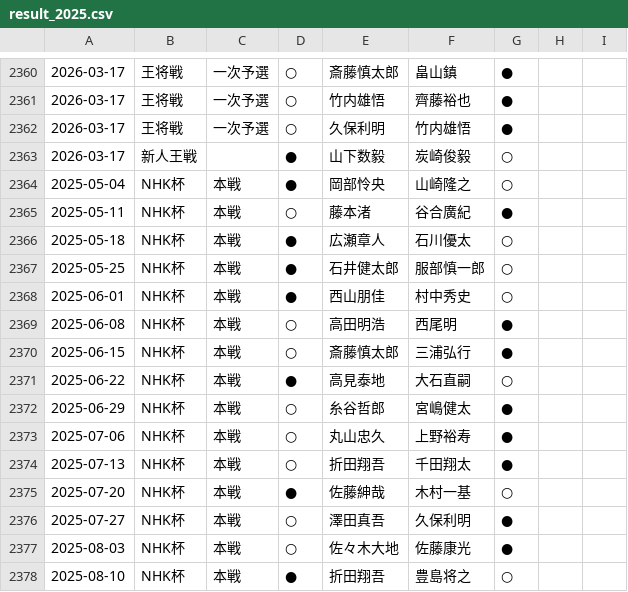
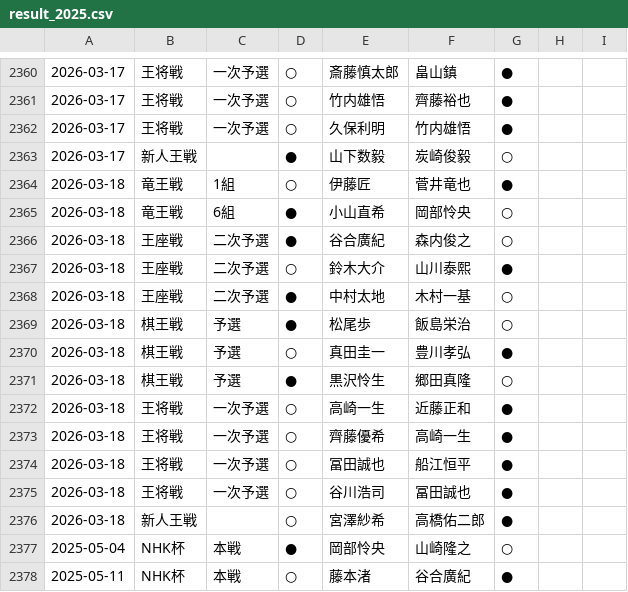
Before and after one commit to ulti-shogi/mate-shogi, a CSV file: result_2025.csv, drawn as a sheet; only a part is shown, gaps mark what is left out; the shorter side is filled out with more unchanged rows.

Commit message:
Add files via upload

```diff
--- a/result_2025.csv
+++ b/result_2025.csv
@@ -2363,2 +2363,15 @@
 2026-03-17,新人王戦,,●,山下数毅,炭崎俊毅,○,,
+2026-03-18,竜王戦,1組,○,伊藤匠,菅井竜也,●,,
+2026-03-18,竜王戦,6組,●,小山直希,岡部怜央,○,,
+2026-03-18,王座戦,二次予選,●,谷合廣紀,森内俊之,○,,
+2026-03-18,王座戦,二次予選,○,鈴木大介,山川泰熙,●,,
+2026-03-18,王座戦,二次予選,●,中村太地,木村一基,○,,
+2026-03-18,棋王戦,予選,●,松尾歩,飯島栄治,○,,
+2026-03-18,棋王戦,予選,○,真田圭一,豊川孝弘,●,,
+2026-03-18,棋王戦,予選,●,黒沢怜生,郷田真隆,○,,
+2026-03-18,王将戦,一次予選,○,高崎一生,近藤正和,●,,
+2026-03-18,王将戦,一次予選,○,齊藤優希,高崎一生,●,,
+2026-03-18,王将戦,一次予選,○,冨田誠也,船江恒平,●,,
+2026-03-18,王将戦,一次予選,○,谷川浩司,冨田誠也,●,,
+2026-03-18,新人王戦,,○,宮澤紗希,高橋佑二郎,●,,
 2025-05-04,NHK杯,本戦,●,岡部怜央,山崎隆之,○,,
```
